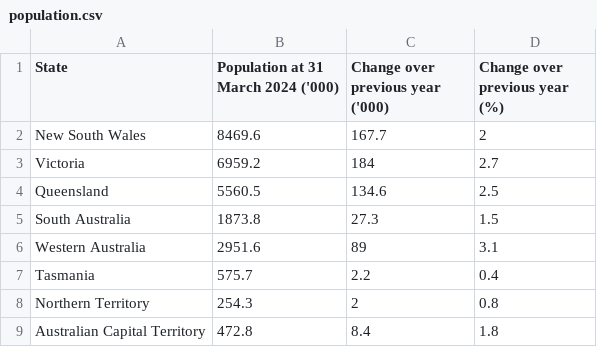
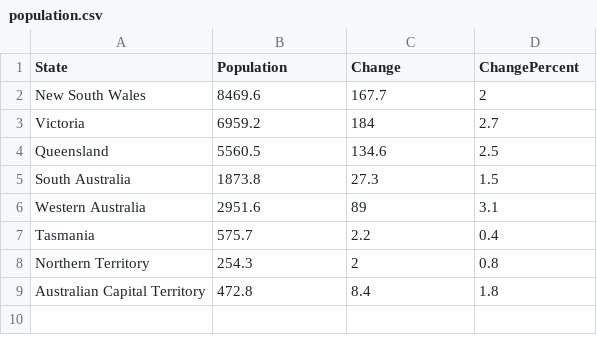
Before and after one commit to patjoey/Maps, a CSV file: data/population.csv, drawn as a sheet.

Commit message:
Update population.csv

```diff
--- a/data/population.csv
+++ b/data/population.csv
@@ -1,2 +1,2 @@
-State,Population at 31 March 2024 ('000),Change over previous year ('000),Change over previous year (%)
+State,Population,Change,ChangePercent
 New South Wales,8469.6,167.7,2
```
